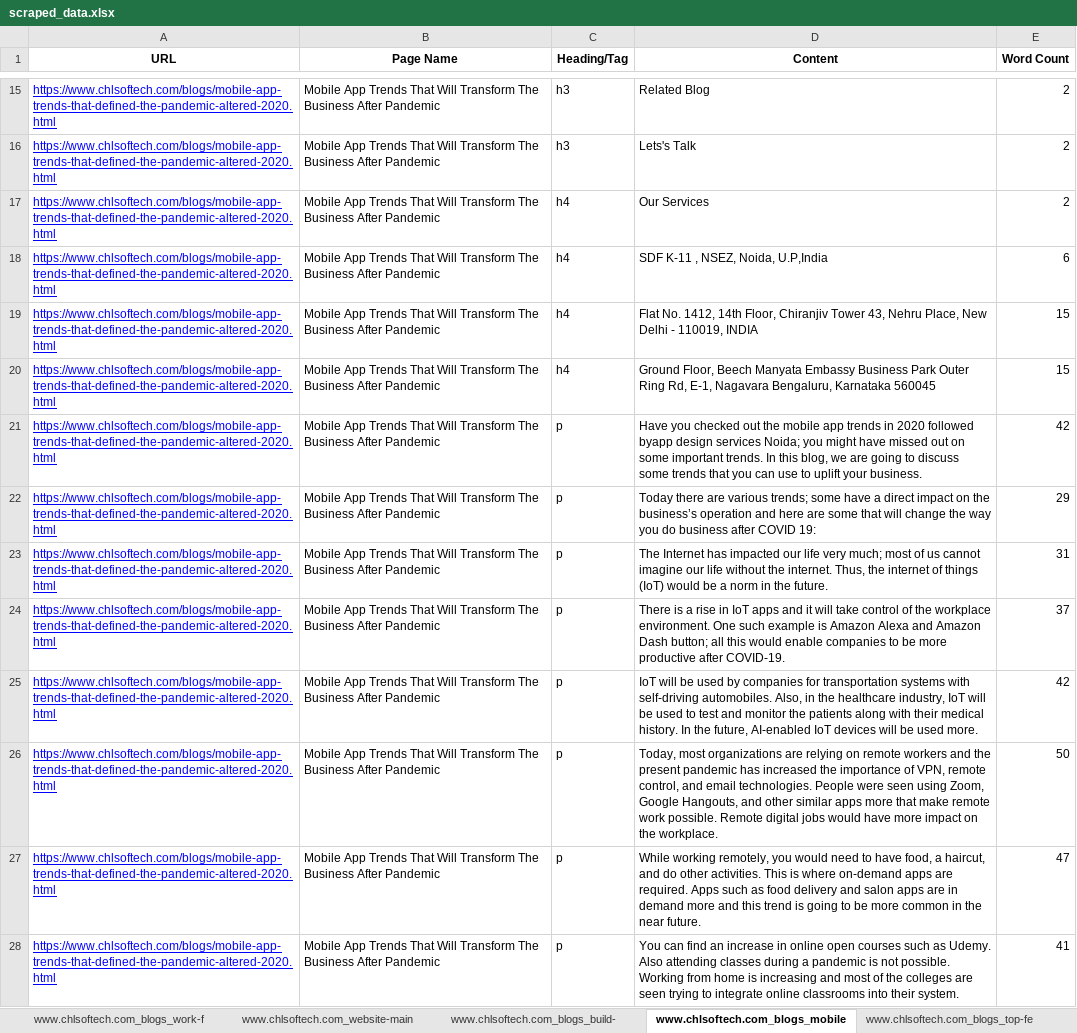
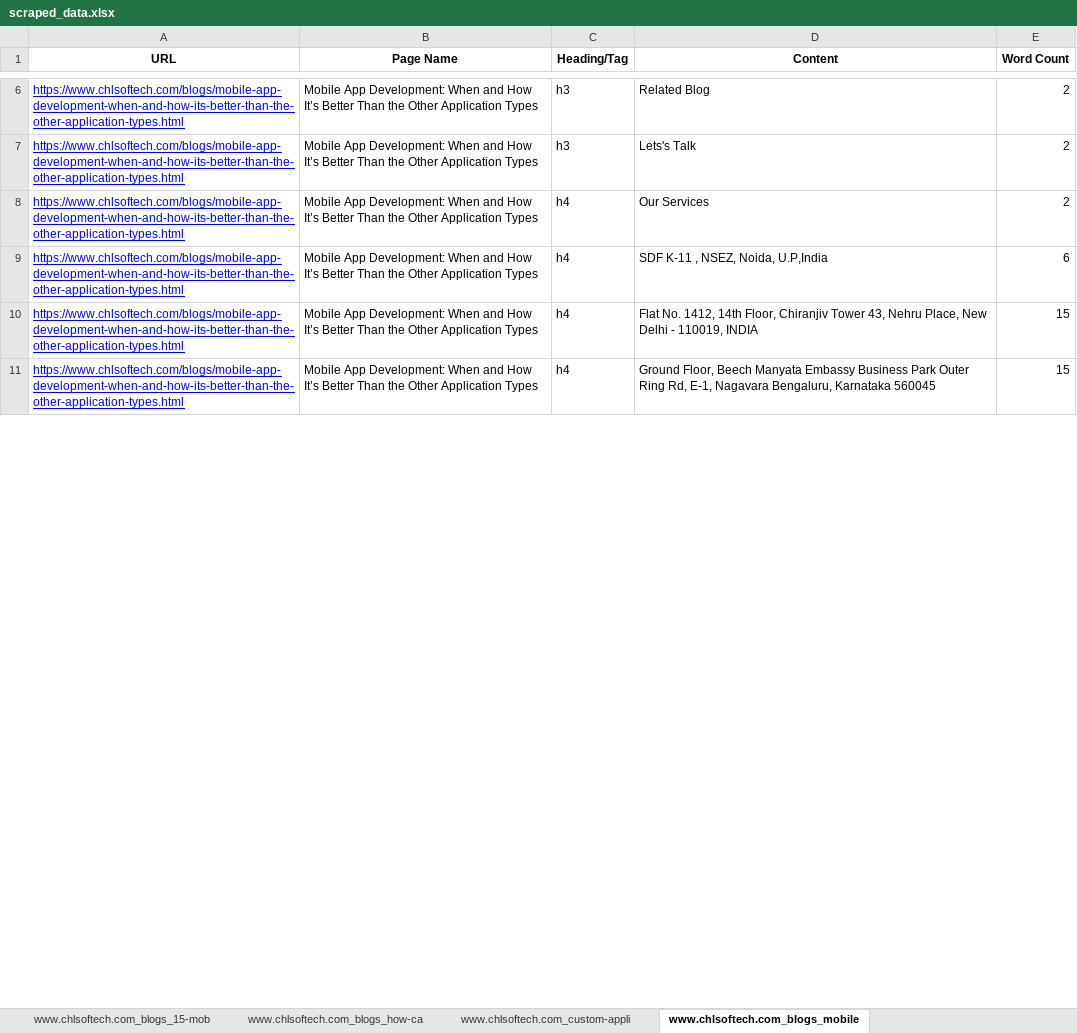
Before and after one commit to ZephyrianDawnstrider/web_scraper_django, an Excel workbook: scraped_data.xlsx, sheet www.chlsoftech.com_blogs_mobile, drawn as a sheet; only a part is shown, gaps mark what is left out; values as stored, in another font and other column widths than the file's, no borders; removed rows and columns are numbered as before the commit, all else as after; the diff covers the shown part only; the diff names each change by its address in the sheet, - before the commit and + after, or states it on an @@ line.

```diff
--- a/scraped_data.xlsx (sheet www.chlsoftech.com_blogs_mobile)
+++ b/scraped_data.xlsx (sheet www.chlsoftech.com_blogs_mobile)
-sheet tab: www.chlsoftech.com_website-main
+sheet tab: www.chlsoftech.com_blogs_15-mob
-sheet tab: www.chlsoftech.com_blogs_build-
+sheet tab: www.chlsoftech.com_blogs_how-ca
-sheet tab: www.chlsoftech.com_blogs_top-fe
+sheet tab: www.chlsoftech.com_custom-appli
-A6:A11 (URL): https://www.chlsoftech.com/blogs/mobile-app-trends-that-defined-the-pandemic-altered-2020.html
+A6:A11 (URL): https://www.chlsoftech.com/blogs/mobile-app-development-when-and-how-its-better-than-the-other-application-types.html
-B6:B11 (Page Name): Mobile App Trends That Will Transform The Business After Pandemic
+B6:B11 (Page Name): Mobile App Development: When and How It’s Better Than the Other Application Types
-row 21: https://www.chlsoftech.com/blogs/mobile-app-trends-that-defined-the-pandemic-altered-2020.html | Mobile App Trends That Will Transform The Business After Pandemic | p | Have you checked out the mobile app trends in 2020 followed byapp design services Noida; you might have missed out on some important trends. In this blog, we are going to discuss some trends that you can use to uplift your business. | 42
-row 22: https://www.chlsoftech.com/blogs/mobile-app-trends-that-defined-the-pandemic-altered-2020.html | Mobile App Trends That Will Transform The Business After Pandemic | p | Today there are various trends; some have a direct impact on the business’s operation and here are some that will change the way you do business after COVID 19: | 29
-row 23: https://www.chlsoftech.com/blogs/mobile-app-trends-that-defined-the-pandemic-altered-2020.html | Mobile App Trends That Will Transform The Business After Pandemic | p | The Internet has impacted our life very much; most of us cannot imagine our life without the internet. Thus, the internet of things (IoT) would be a norm in the future. | 31
-row 24: https://www.chlsoftech.com/blogs/mobile-app-trends-that-defined-the-pandemic-altered-2020.html | Mobile App Trends That Will Transform The Business After Pandemic | p | There is a rise in IoT apps and it will take control of the workplace environment. One such example is Amazon Alexa and Amazon Dash button; all this would enable companies to be more productive after COVID-19. | 37
-row 25: https://www.chlsoftech.com/blogs/mobile-app-trends-that-defined-the-pandemic-altered-2020.html | Mobile App Trends That Will Transform The Business After Pandemic | p | IoT will be used by companies for transportation systems with self-driving automobiles. Also, in the healthcare industry, IoT will be used to test and monitor the patients along with their medical history. In the future, AI-enabled IoT devices will be used more. | 42
-row 26: https://www.chlsoftech.com/blogs/mobile-app-trends-that-defined-the-pandemic-altered-2020.html | Mobile App Trends That Will Transform The Business After Pandemic | p | Today, most organizations are relying on remote workers and the present pandemic has increased the importance of VPN, remote control, and email technologies. People were seen using Zoom, Google Hangouts, and other similar apps more that make remote work possible. Remote digital jobs would have more impact on the workplace. | 50
-row 27: https://www.chlsoftech.com/blogs/mobile-app-trends-that-defined-the-pandemic-altered-2020.html | Mobile App Trends That Will Transform The Business After Pandemic | p | While working remotely, you would need to have food, a haircut, and do other activities. This is where on-demand apps are required. Apps such as food delivery and salon apps are in demand more and this trend is going to be more common in the near future. | 47
-row 28: https://www.chlsoftech.com/blogs/mobile-app-trends-that-defined-the-pandemic-altered-2020.html | Mobile App Trends That Will Transform The Business After Pandemic | p | You can find an increase in online open courses such as Udemy. Also attending classes during a pandemic is not possible. Working from home is increasing and most of the colleges are seen trying to integrate online classrooms into their system. | 41
```
Also changed, not shown: 8 added rows, 26 removed rows and 30 edited cells elsewhere in this sheet, sheet www.chlsoftech.com_blogs_15-mob, sheet www.chlsoftech.com_blogs_sap-ec, sheet www.chlsoftech.com_blogs_maximi, sheet www.chlsoftech.com_blogs_how-ca, sheet www.chlsoftech.com_blogs_most-e, sheet www.chlsoftech.com_blogs_it-str, 7 more sheets, other sheet tabs, 19 other files.
